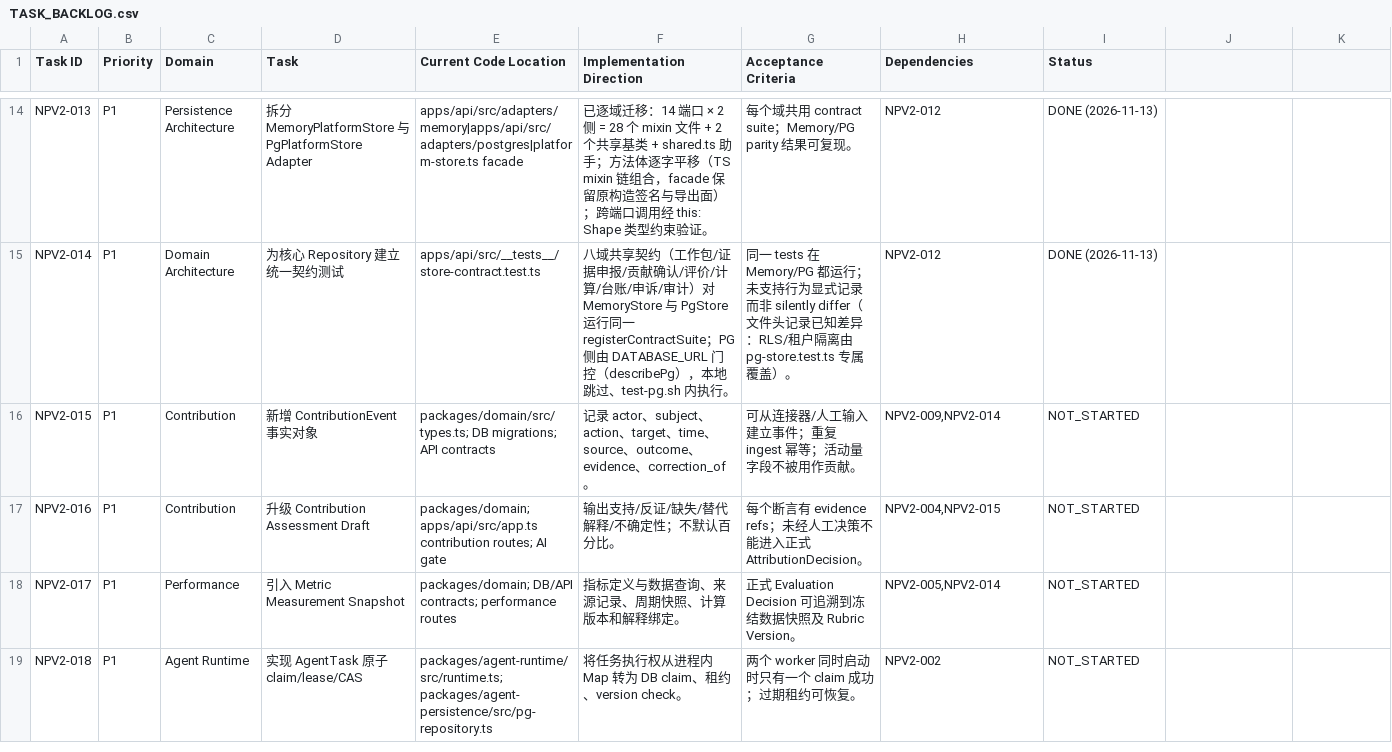
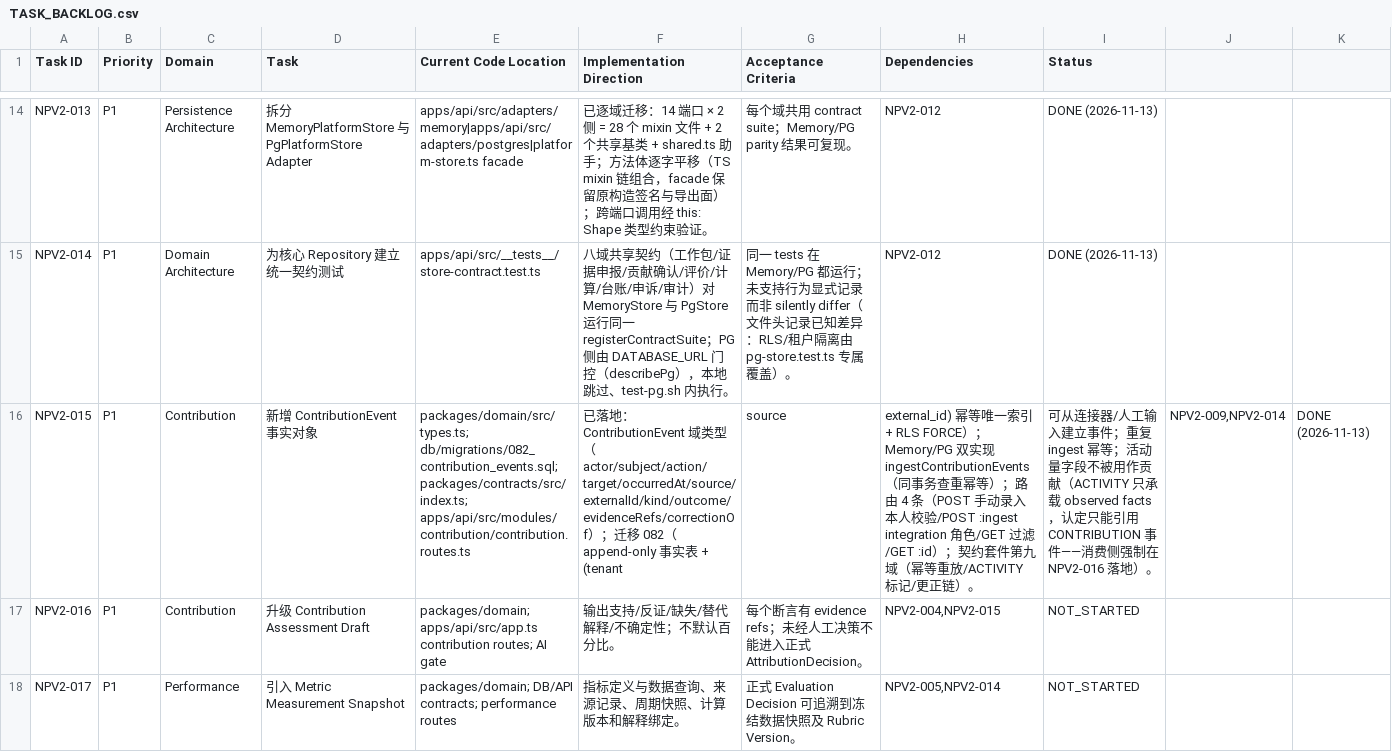
Before and after one commit to kerrysmith134-sketch/anari-incentive, a CSV file: docs/v2/TASK_BACKLOG.csv, drawn as a sheet; only a part is shown, gaps mark what is left out; the shorter side is filled out with more unchanged rows; the diff names each change by its address in the sheet, - before the commit and + after, or states it on an @@ line.

Commit message:
feat(contribution): add ContributionEvent fact object (NPV2-015)
- 域类型：ContributionEvent（actor/subject/action/target/occurredAt/
  source/externalId/kind/outcome/evidenceRefs/correctionOf）+ 三类 kind
  （CONTRIBUTION/ACTIVITY/CONTEXT）；三条红线写入类型文档：ACTIVITY 只承载
  活动量事实不得作贡献权重、幂等键去重、更正链 append-only 不删原事件
- 迁移 082：contribution_events 表 + (tenant,source,external_id) 部分唯一
  幂等索引 + 更正链索引 + RLS FORCE + 平台隔离策略；manifest 再生成（82）
- Memory/PG 双实现 ingestContributionEvents：同事务先查 (source,
  external_id) 命中既有事件入 duplicates，未命中逐条 INSERT；过滤列表
  （subject/kind/source/时间窗）与单查
- 路由 4 条：POST 手动录入（本人校验）/ POST :ingest（integration 角色，
  幂等返回 inserted/duplicate ids）/ GET 过滤 / GET :id；openapi 同步
- 契约套件第九域：幂等重放、ACTIVITY 活动量标记、更正链、过滤与单查
- 回归：typecheck 0、单测 860、PG 91（含迁移 082 空库升级与契约双跑）、
  E2E 108 全绿
- backlog：NPV2-015 → DONE

```diff
--- a/docs/v2/TASK_BACKLOG.csv
+++ b/docs/v2/TASK_BACKLOG.csv
-E16 (Current Code Location): packages/domain/src/types.ts; DB migrations; API contracts
+E16 (Current Code Location): packages/domain/src/types.ts; db/migrations/082_contribution_events.sql; packages/contracts/src/index.ts; apps/api/src/modules/contribution/contribution.routes.ts
-F16 (Implementation Direction): 记录 actor、subject、action、target、time、source、outcome、evidence、correction_of。
+F16 (Implementation Direction): 已落地：ContributionEvent 域类型（actor/subject/action/target/occurredAt/source/externalId/kind/outcome/evidenceRefs/correctionOf）；迁移 082（append-only 事实表 + (tenant
-G16 (Acceptance Criteria): 可从连接器/人工输入建立事件；重复 ingest 幂等；活动量字段不被用作贡献。
+G16 (Acceptance Criteria): source
-H16 (Dependencies): NPV2-009,NPV2-014
+H16 (Dependencies): external_id) 幂等唯一索引 + RLS FORCE）；Memory/PG 双实现 ingestContributionEvents（同事务查重幂等）；路由 4 条（POST 手动录入本人校验/POST :ingest integration 角色/GET 过滤/GET :id）；契约套件第九域（幂等重放/ACTIVITY 标记/更正链）。
-I16 (Status): NOT_STARTED
+I16 (Status): 可从连接器/人工输入建立事件；重复 ingest 幂等；活动量字段不被用作贡献（ACTIVITY 只承载 observed facts，认定只能引用 CONTRIBUTION 事件——消费侧强制在 NPV2-016 落地）。
-J16: (empty)
+J16: NPV2-009,NPV2-014
-K16: (empty)
+K16: DONE (2026-11-13)
```
Also changed, not shown: 10 other files.
